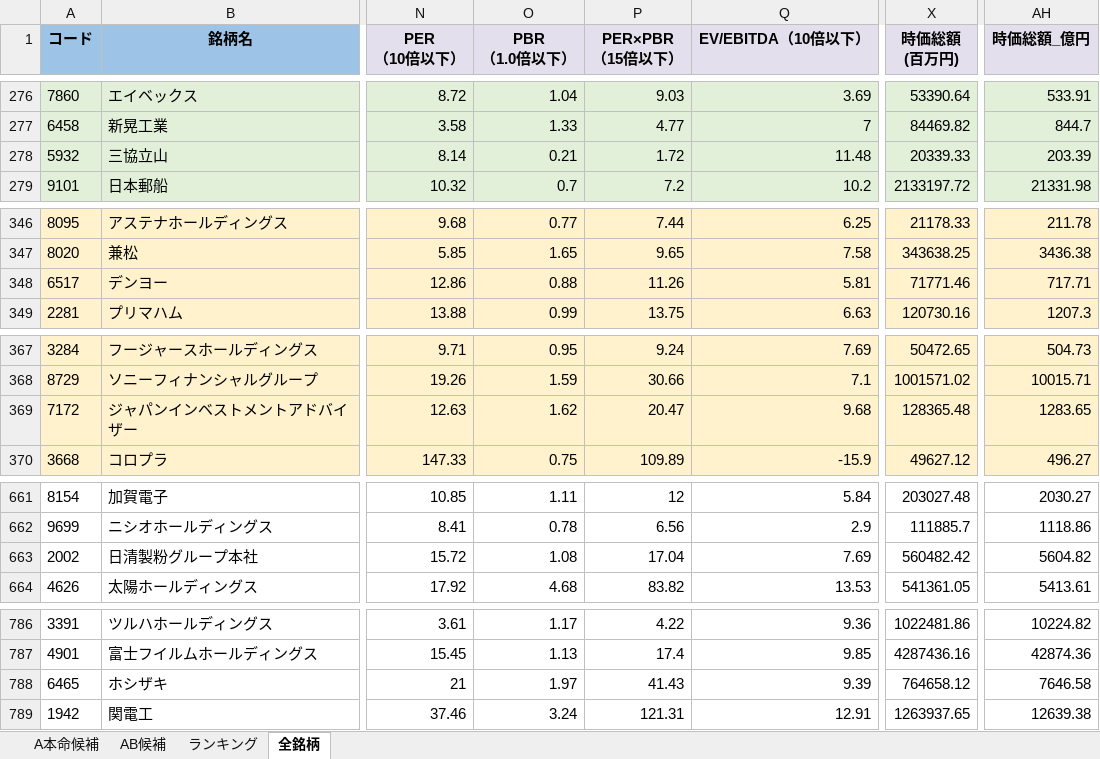
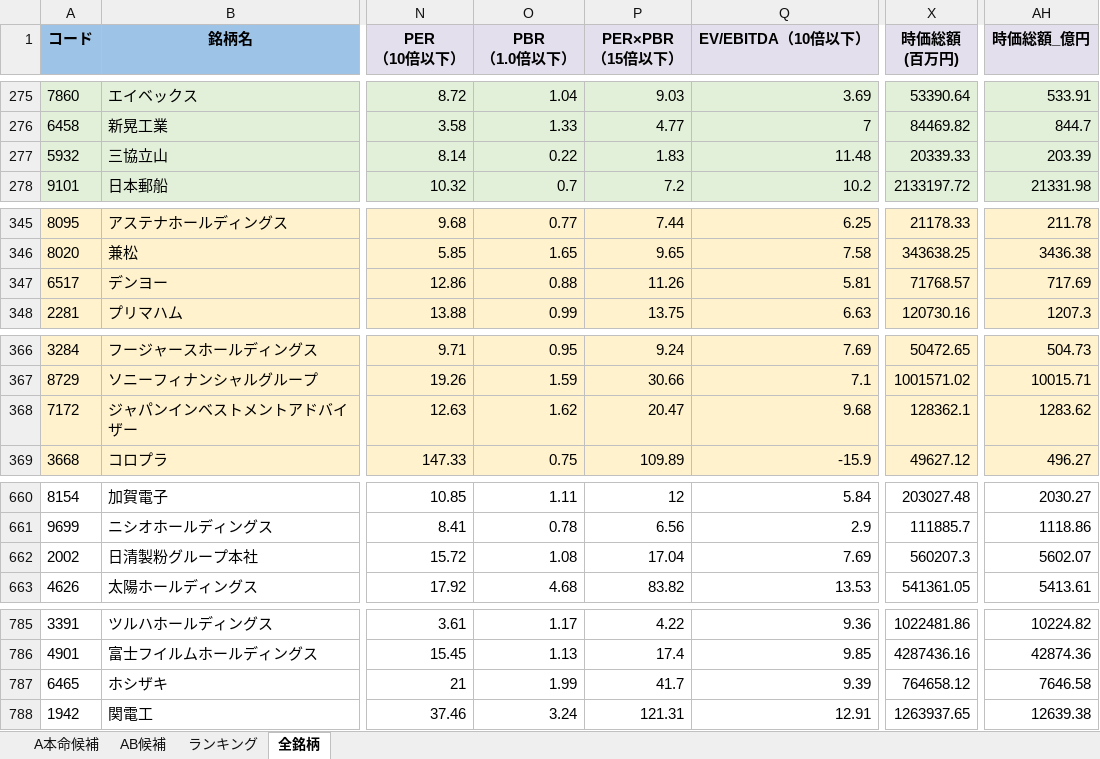
Before and after one commit to ku0909/screening, an Excel workbook: result.xlsx, sheet 全銘柄, drawn as a sheet; only a part is shown, gaps mark what is left out; values as stored, in another font and other column widths than the file's, no borders; addresses are those after the commit; the diff covers the shown part only; the diff names each change by its address in the sheet, - before the commit and + after, or states it on an @@ line.

```diff
--- a/result.xlsx (sheet 全銘柄)
+++ b/result.xlsx (sheet 全銘柄)
-O277 (PBR （1.0倍以下）): 0.21
+O277 (PBR （1.0倍以下）): 0.22
-P277 (PER×PBR （15倍以下）): 1.72
+P277 (PER×PBR （15倍以下）): 1.83
-X347 (時価総額 (百万円)): 71771.46
+X347 (時価総額 (百万円)): 71768.57
-AH347 (時価総額_億円): 717.71
+AH347 (時価総額_億円): 717.69
-X368 (時価総額 (百万円)): 128365.48
+X368 (時価総額 (百万円)): 128362.1
-AH368 (時価総額_億円): 1283.65
+AH368 (時価総額_億円): 1283.62
-X662 (時価総額 (百万円)): 560482.42
+X662 (時価総額 (百万円)): 560207.3
-AH662 (時価総額_億円): 5604.82
+AH662 (時価総額_億円): 5602.07
-O787 (PBR （1.0倍以下）): 1.97
+O787 (PBR （1.0倍以下）): 1.99
-P787 (PER×PBR （15倍以下）): 41.43
+P787 (PER×PBR （15倍以下）): 41.7
```
Also changed, not shown: 3 added rows, 3 removed rows and 52 edited cells elsewhere in this sheet, sheet ランキング, sheet AB候補, sheet A本命候補, 1 other file.
